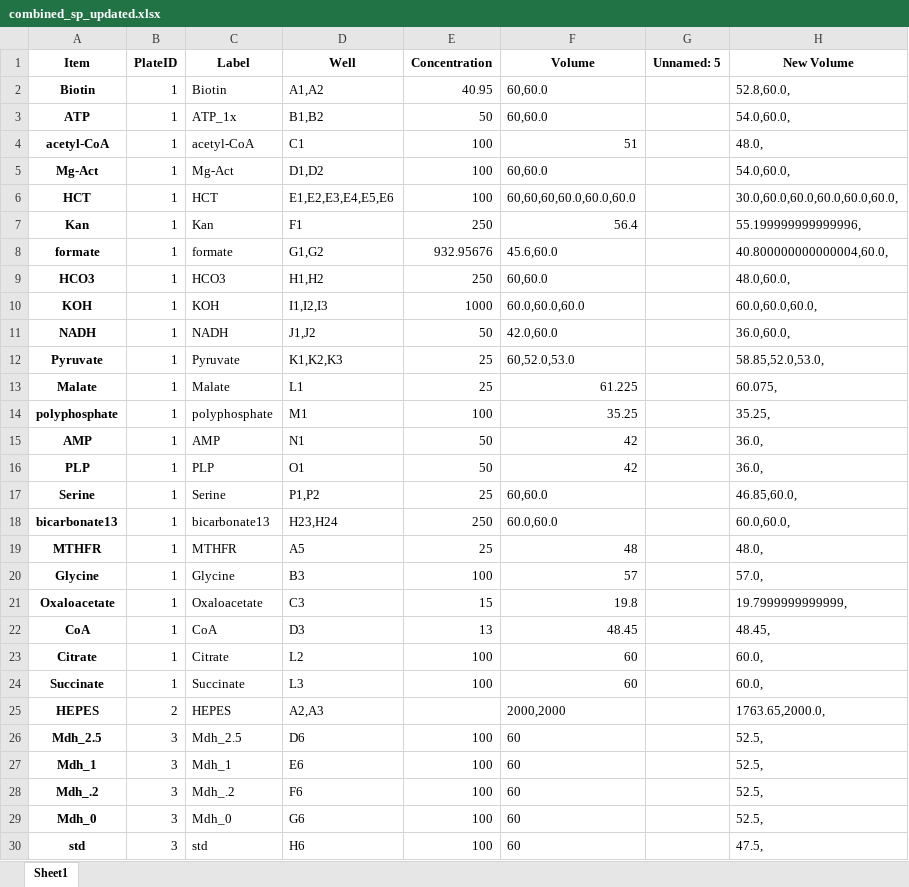
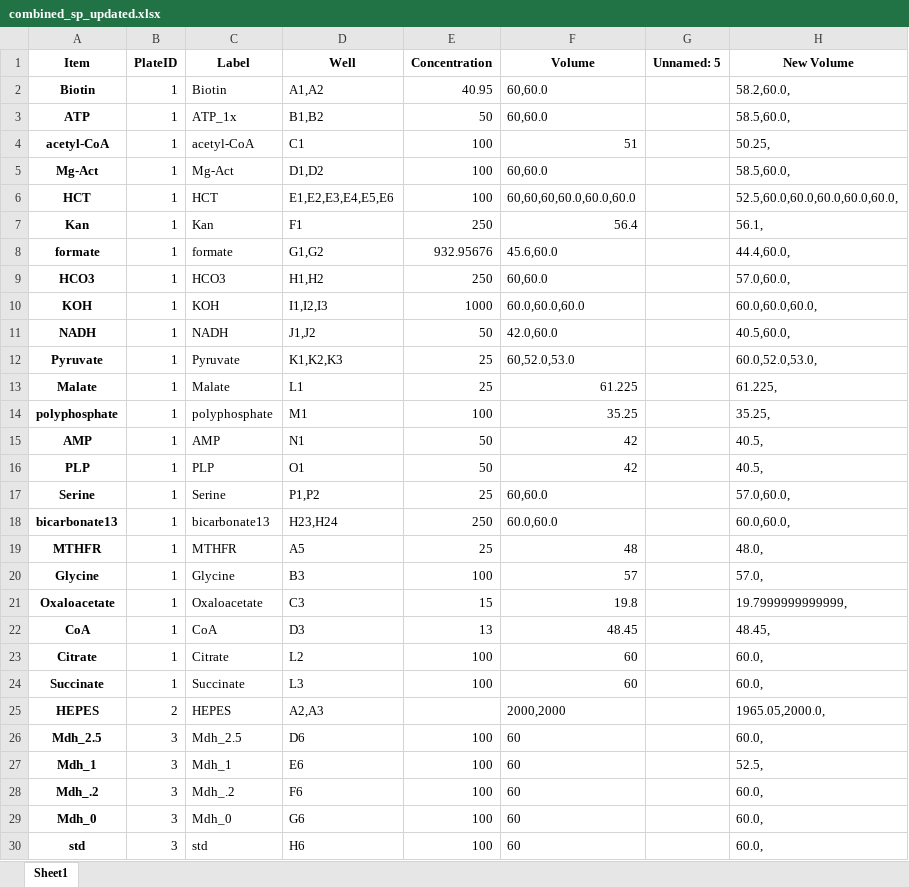
Before and after one commit to carothersresearch/WHISPR, an Excel workbook: Experiments/221227_Mdh/combined_sp_updated.xlsx, sheet Sheet1, drawn as a sheet; values as stored, in another font and other column widths than the file's, no borders; the diff names each change by its address in the sheet, - before the commit and + after, or states it on an @@ line.

```diff
--- a/Experiments/221227_Mdh/combined_sp_updated.xlsx (sheet Sheet1)
+++ b/Experiments/221227_Mdh/combined_sp_updated.xlsx (sheet Sheet1)
-H2 (New Volume): 52.8,60.0,
+H2 (New Volume): 58.2,60.0,
-H3 (New Volume): 54.0,60.0,
+H3 (New Volume): 58.5,60.0,
-H4 (New Volume): 48.0,
+H4 (New Volume): 50.25,
-H5 (New Volume): 54.0,60.0,
+H5 (New Volume): 58.5,60.0,
-H6 (New Volume): 30.0,60.0,60.0,60.0,60.0,60.0,
+H6 (New Volume): 52.5,60.0,60.0,60.0,60.0,60.0,
-H7 (New Volume): 55.199999999999996,
+H7 (New Volume): 56.1,
-H8 (New Volume): 40.800000000000004,60.0,
+H8 (New Volume): 44.4,60.0,
-H9 (New Volume): 48.0,60.0,
+H9 (New Volume): 57.0,60.0,
-H11 (New Volume): 36.0,60.0,
+H11 (New Volume): 40.5,60.0,
-H12 (New Volume): 58.85,52.0,53.0,
+H12 (New Volume): 60.0,52.0,53.0,
-H13 (New Volume): 60.075,
+H13 (New Volume): 61.225,
-H15:H16 (New Volume): 36.0,
+H15:H16 (New Volume): 40.5,
-H17 (New Volume): 46.85,60.0,
+H17 (New Volume): 57.0,60.0,
-H25 (New Volume): 1763.65,2000.0,
+H25 (New Volume): 1965.05,2000.0,
-H26 (New Volume): 52.5,
+H26 (New Volume): 60.0,
-H28:H29 (New Volume): 52.5,
+H28:H29 (New Volume): 60.0,
-H30 (New Volume): 47.5,
+H30 (New Volume): 60.0,
```
Also changed, not shown: 10 other files.
